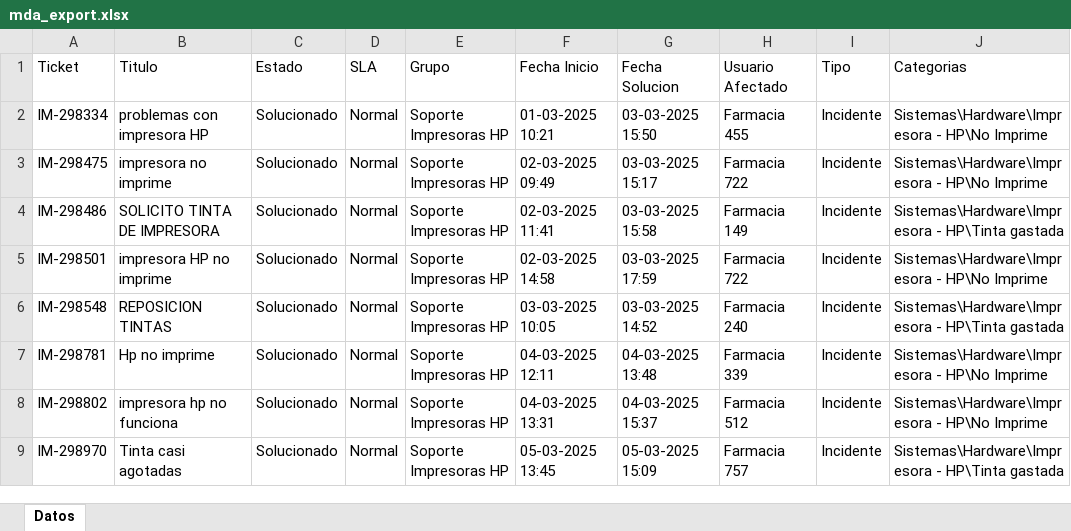
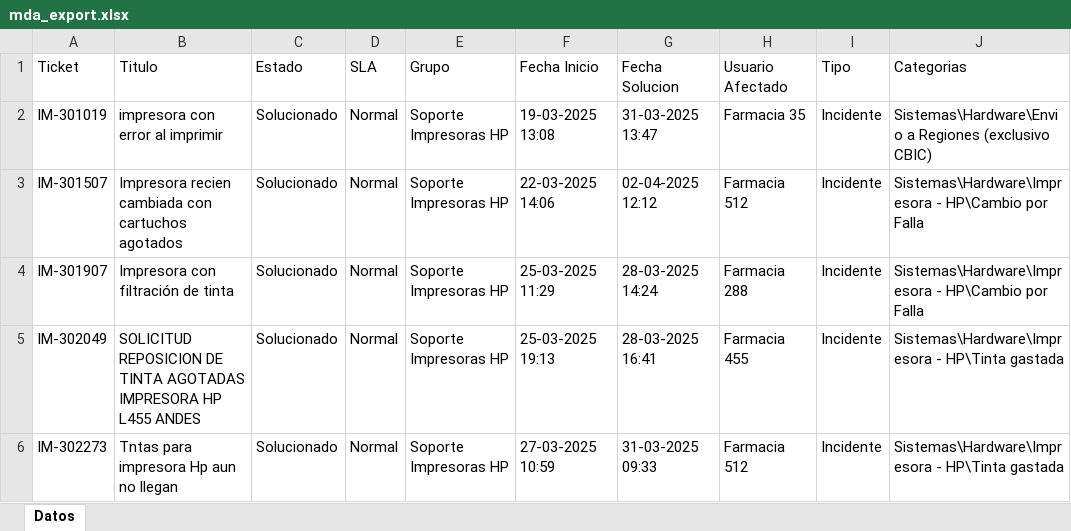
Before and after one commit to QuixoticAlter/Reportify, an Excel workbook: FASA/files/mda_export.xlsx, sheet Datos, drawn as a sheet; only a part is shown; values as stored, in another font and other column widths than the file's, no borders; removed rows and columns are numbered as before the commit, all else as after; the diff covers the shown part only; the diff names each change by its address in the sheet, - before the commit and + after, or states it on an @@ line.

```diff
--- a/FASA/files/mda_export.xlsx (sheet Datos)
+++ b/FASA/files/mda_export.xlsx (sheet Datos)
-A2 (Ticket): IM-298334
+A2 (Ticket): IM-301019
-B2 (Titulo): problemas con impresora HP
+B2 (Titulo): impresora con error al imprimir
-F2 (Fecha Inicio): 01-03-2025 10:21
+F2 (Fecha Inicio): 19-03-2025 13:08
-G2 (Fecha Solucion): 03-03-2025 15:50
+G2 (Fecha Solucion): 31-03-2025 13:47
-H2 (Usuario Afectado): Farmacia 455
+H2 (Usuario Afectado): Farmacia 35
-J2 (Categorias): Sistemas\Hardware\Impresora - HP\No Imprime
+J2 (Categorias): Sistemas\Hardware\Envio a Regiones (exclusivo CBIC)
-A3 (Ticket): IM-298475
+A3 (Ticket): IM-301507
-B3 (Titulo): impresora no imprime
+B3 (Titulo): Impresora recien cambiada con cartuchos agotados
-F3 (Fecha Inicio): 02-03-2025 09:49
+F3 (Fecha Inicio): 22-03-2025 14:06
-G3 (Fecha Solucion): 03-03-2025 15:17
+G3 (Fecha Solucion): 02-04-2025 12:12
-H3 (Usuario Afectado): Farmacia 722
+H3 (Usuario Afectado): Farmacia 512
-J3 (Categorias): Sistemas\Hardware\Impresora - HP\No Imprime
+J3 (Categorias): Sistemas\Hardware\Impresora - HP\Cambio por Falla
-row 4: IM-298486 | SOLICITO TINTA DE IMPRESORA | Solucionado | Normal | Soporte Impresoras HP | 02-03-2025 11:41 | 03-03-2025 15:58 | Farmacia 149 | Incidente | Sistemas\Hardware\Impresora - HP\Tinta gastada
-A4 (Ticket): IM-298501
+A4 (Ticket): IM-301907
-B4 (Titulo): impresora HP no imprime
+B4 (Titulo): Impresora con filtración de tinta
-F4 (Fecha Inicio): 02-03-2025 14:58
+F4 (Fecha Inicio): 25-03-2025 11:29
-G4 (Fecha Solucion): 03-03-2025 17:59
+G4 (Fecha Solucion): 28-03-2025 14:24
-H4 (Usuario Afectado): Farmacia 722
+H4 (Usuario Afectado): Farmacia 288
-J4 (Categorias): Sistemas\Hardware\Impresora - HP\No Imprime
+J4 (Categorias): Sistemas\Hardware\Impresora - HP\Cambio por Falla
-A5 (Ticket): IM-298548
+A5 (Ticket): IM-302049
-B5 (Titulo): REPOSICION TINTAS
+B5 (Titulo): SOLICITUD REPOSICION DE TINTA AGOTADAS IMPRESORA HP L455 ANDES
-F5 (Fecha Inicio): 03-03-2025 10:05
+F5 (Fecha Inicio): 25-03-2025 19:13
-G5 (Fecha Solucion): 03-03-2025 14:52
+G5 (Fecha Solucion): 28-03-2025 16:41
-H5 (Usuario Afectado): Farmacia 240
+H5 (Usuario Afectado): Farmacia 455
-row 7: IM-298781 | Hp no imprime | Solucionado | Normal | Soporte Impresoras HP | 04-03-2025 12:11 | 04-03-2025 13:48 | Farmacia 339 | Incidente | Sistemas\Hardware\Impresora - HP\No Imprime
-row 8: IM-298802 | impresora hp no funciona | Solucionado | Normal | Soporte Impresoras HP | 04-03-2025 13:31 | 04-03-2025 15:37 | Farmacia 512 | Incidente | Sistemas\Hardware\Impresora - HP\No Imprime
-A6 (Ticket): IM-298970
+A6 (Ticket): IM-302273
-B6 (Titulo): Tinta casi agotadas
+B6 (Titulo): Tntas para impresora Hp aun no llegan
-F6 (Fecha Inicio): 05-03-2025 13:45
+F6 (Fecha Inicio): 27-03-2025 10:59
-G6 (Fecha Solucion): 05-03-2025 15:09
+G6 (Fecha Solucion): 31-03-2025 09:33
-H6 (Usuario Afectado): Farmacia 757
+H6 (Usuario Afectado): Farmacia 512
```
Also changed, not shown: 62 added rows, 6 removed rows and 34 edited cells elsewhere in this sheet, FASA/files/consumable_levels.xlsx, FASA/files/inventario.xlsx, 24 other files.
